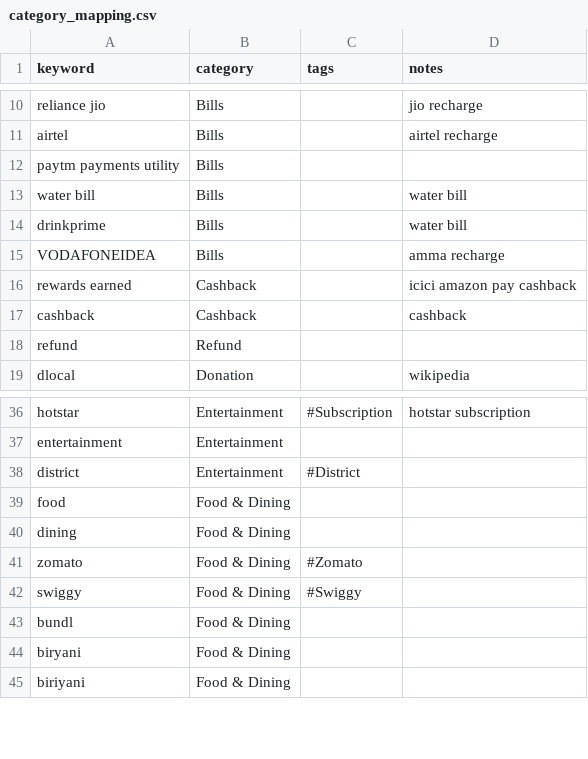
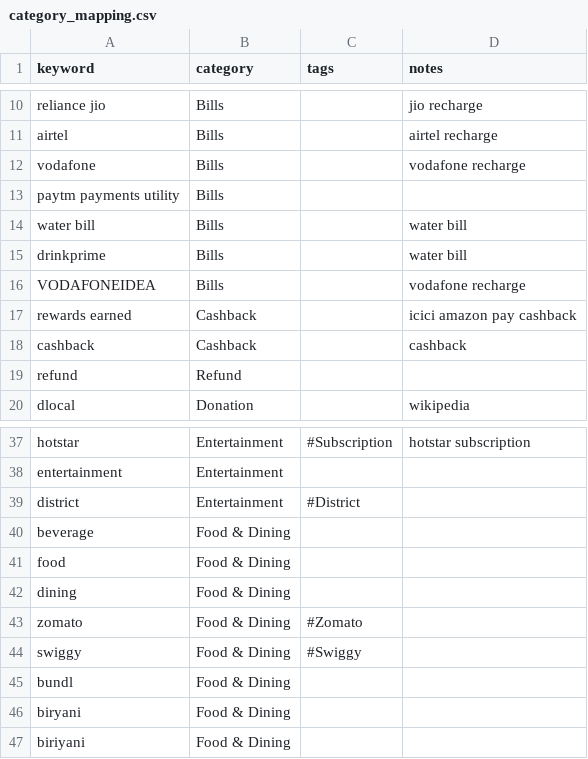
Before and after one commit to lokesh1729/personal_finance, a CSV file: python_scripts/config/category_mapping.csv, drawn as a sheet; only a part is shown, gaps mark what is left out.

```diff
--- a/python_scripts/config/category_mapping.csv
+++ b/python_scripts/config/category_mapping.csv
@@ -11,2 +11,3 @@ reliance jio,Bills,,jio recharge
 airtel,Bills,,airtel recharge
+vodafone,Bills,,vodafone recharge
 paytm payments utility,Bills,,
@@ -14,3 +15,3 @@ water bill,Bills,,water bill
 drinkprime,Bills,,water bill
-VODAFONEIDEA,Bills,,amma recharge
+VODAFONEIDEA,Bills,,vodafone recharge
 rewards earned,Cashback,,icici amazon pay cashback
@@ -38,2 +39,3 @@ entertainment,Entertainment,,
 district,Entertainment,#District,
+beverage,Food & Dining,,
 food,Food & Dining,,
```
Also changed, not shown: 4 other files.
